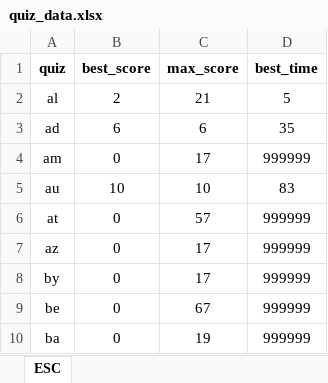
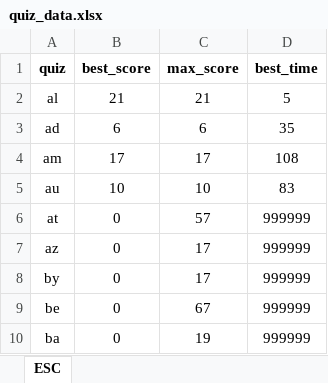
Before and after one commit to GiaFil7/esc_app, an Excel workbook: files/quiz_data.xlsx, sheet ESC, drawn as a sheet; only a part is shown; values as stored, in another font and other column widths than the file's, no borders; the diff names each change by its address in the sheet, - before the commit and + after, or states it on an @@ line.

Commit message:
Added total score and time in the menus

```diff
--- a/files/quiz_data.xlsx (sheet ESC)
+++ b/files/quiz_data.xlsx (sheet ESC)
-B2 (best_score): 2
+B2 (best_score): 21
-B4 (best_score): 0
+B4 (best_score): 17
-D4 (best_time): 999999
+D4 (best_time): 108
```
Also changed, not shown: 6 other files.
